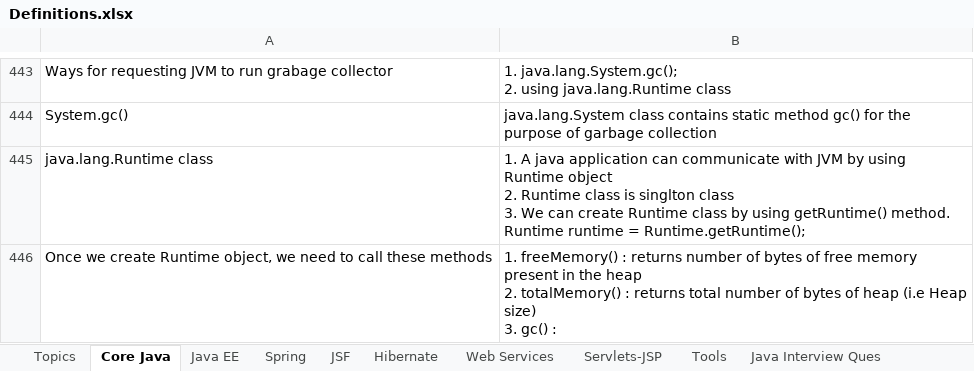
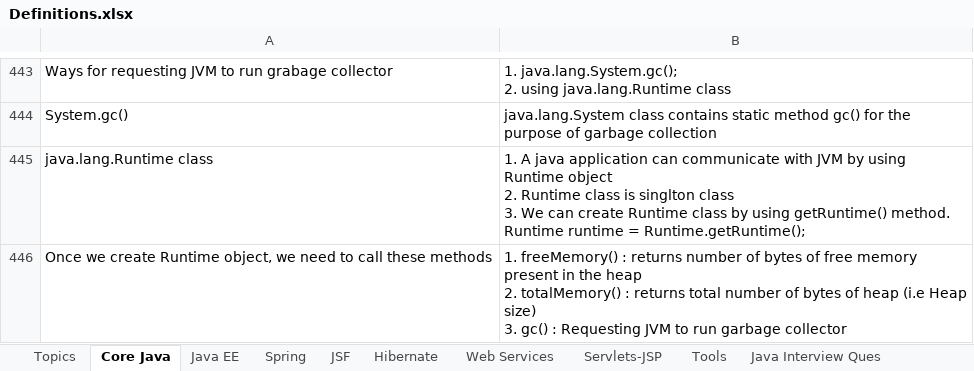
Before and after one commit to ravikanthg/images, an Excel workbook: Definitions.xlsx, sheet Core Java, drawn as a sheet; only a part is shown, gaps mark what is left out; values as stored, in another font and other column widths than the file's, no borders; charts and pictures not drawn; the diff names each change by its address in the sheet, - before the commit and + after, or states it on an @@ line.

Commit message:
updated core java -> garbage collection
updated core java -> garbage collection

```diff
--- a/Definitions.xlsx (sheet Core Java)
+++ b/Definitions.xlsx (sheet Core Java)
-B446: …gc() :
+B446: …gc() : Requesting JVM to run garbage collector
```
